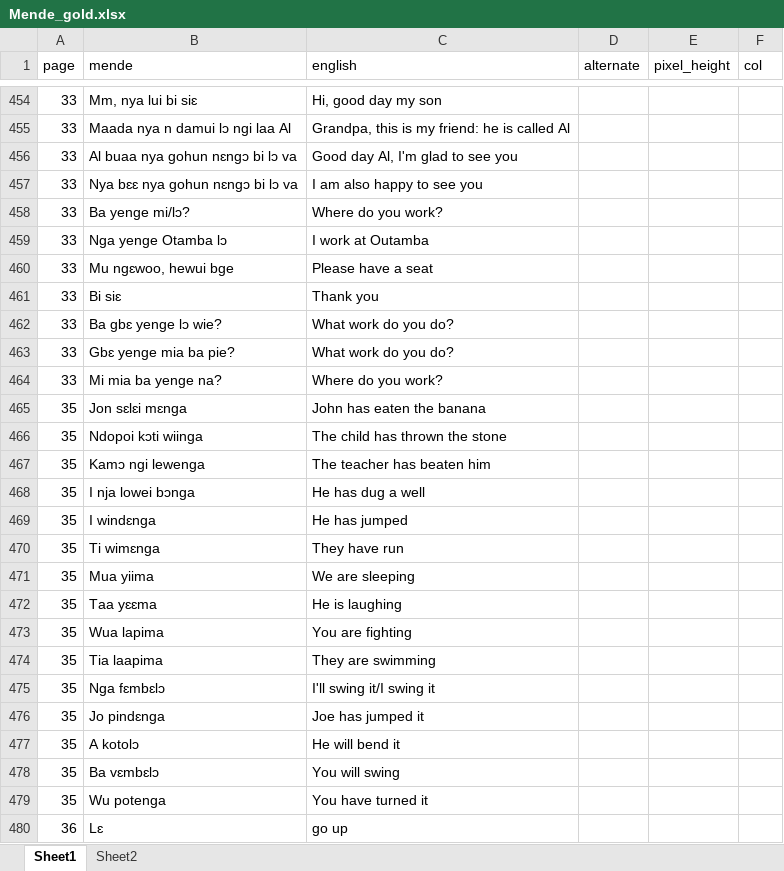
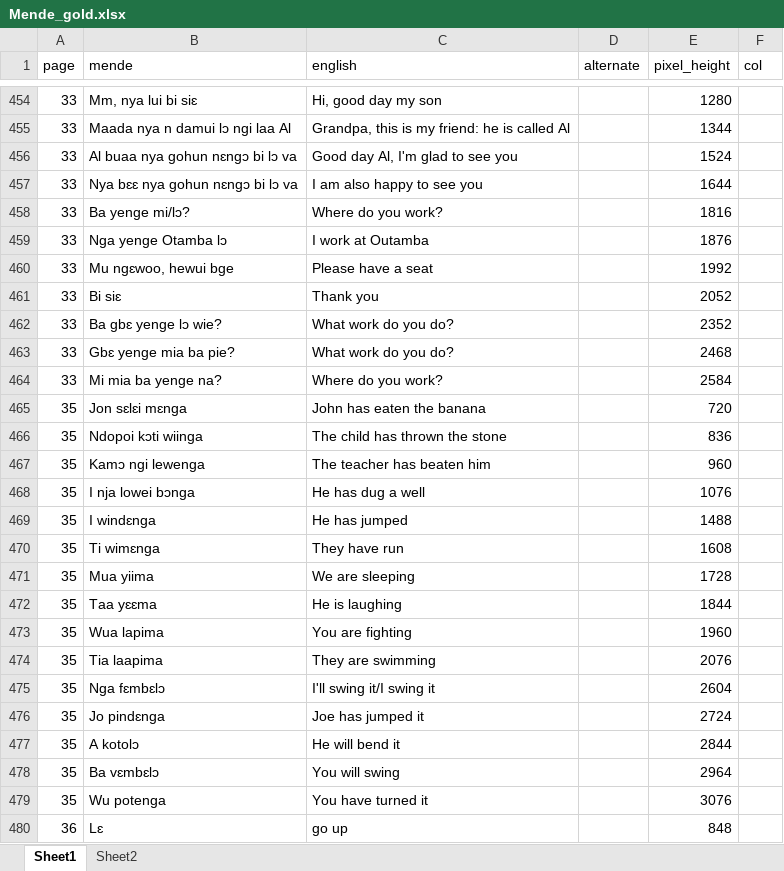
Before and after one commit to argideritzalpea/Bilingual-Extraction-OCR, an Excel workbook: gold_data/Mende_gold.xlsx, sheet Sheet1, drawn as a sheet; only a part is shown, gaps mark what is left out; values as stored, in another font and other column widths than the file's, no borders; the diff covers the shown part only; the diff names each change by its address in the sheet, - before the commit and + after, or states it on an @@ line.

Commit message:
Add many more pixel height lines and corrections

```diff
--- a/gold_data/Mende_gold.xlsx (sheet Sheet1)
+++ b/gold_data/Mende_gold.xlsx (sheet Sheet1)
-E454 (pixel_height): (empty)
+E454 (pixel_height): 1280
-E455 (pixel_height): (empty)
+E455 (pixel_height): 1344
-E456 (pixel_height): (empty)
+E456 (pixel_height): 1524
-E457 (pixel_height): (empty)
+E457 (pixel_height): 1644
-E458 (pixel_height): (empty)
+E458 (pixel_height): 1816
-E459 (pixel_height): (empty)
+E459 (pixel_height): 1876
-E460 (pixel_height): (empty)
+E460 (pixel_height): 1992
-E461 (pixel_height): (empty)
+E461 (pixel_height): 2052
-E462 (pixel_height): (empty)
+E462 (pixel_height): 2352
-E463 (pixel_height): (empty)
+E463 (pixel_height): 2468
-E464 (pixel_height): (empty)
+E464 (pixel_height): 2584
-E465 (pixel_height): (empty)
+E465 (pixel_height): 720
-E466 (pixel_height): (empty)
+E466 (pixel_height): 836
-E467 (pixel_height): (empty)
+E467 (pixel_height): 960
-E468 (pixel_height): (empty)
+E468 (pixel_height): 1076
-E469 (pixel_height): (empty)
+E469 (pixel_height): 1488
-E470 (pixel_height): (empty)
+E470 (pixel_height): 1608
-E471 (pixel_height): (empty)
+E471 (pixel_height): 1728
-E472 (pixel_height): (empty)
+E472 (pixel_height): 1844
-E473 (pixel_height): (empty)
+E473 (pixel_height): 1960
-E474 (pixel_height): (empty)
+E474 (pixel_height): 2076
-E475 (pixel_height): (empty)
+E475 (pixel_height): 2604
-E476 (pixel_height): (empty)
+E476 (pixel_height): 2724
-E477 (pixel_height): (empty)
+E477 (pixel_height): 2844
-E478 (pixel_height): (empty)
+E478 (pixel_height): 2964
-E479 (pixel_height): (empty)
+E479 (pixel_height): 3076
-E480 (pixel_height): (empty)
+E480 (pixel_height): 848
```
Also changed, not shown: 12 added rows, 1 removed row and 566 edited cells elsewhere in this sheet.
